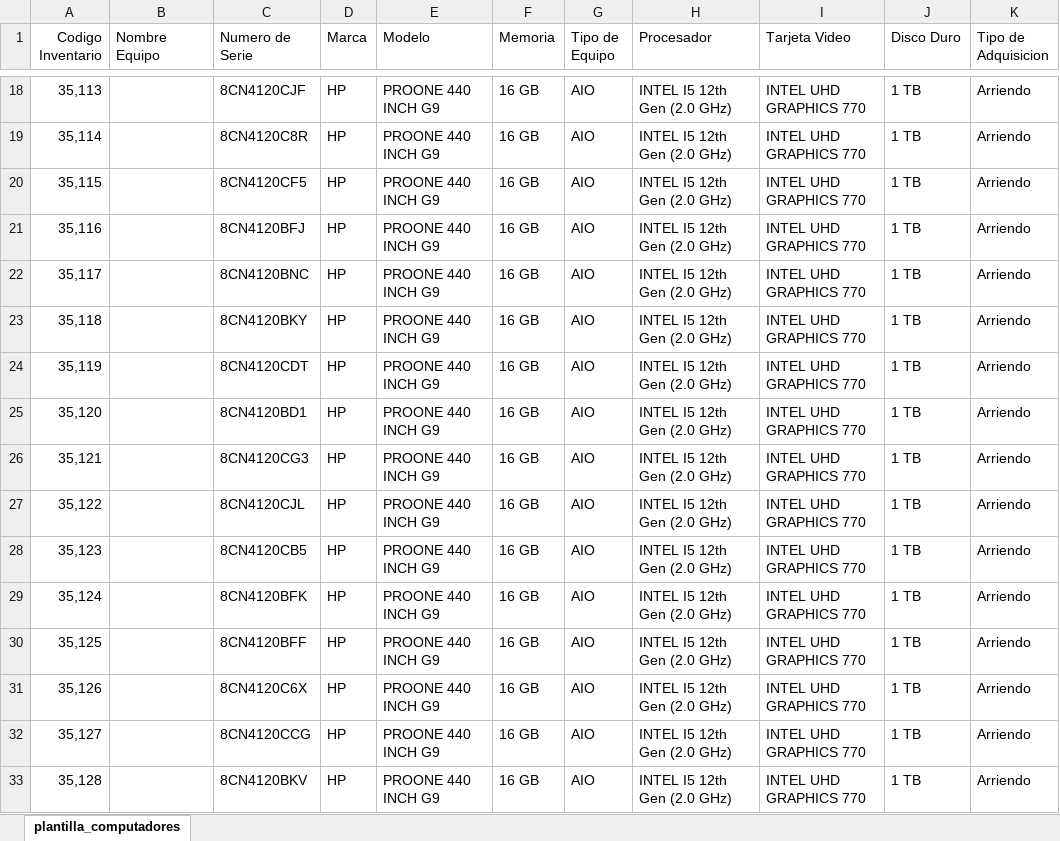
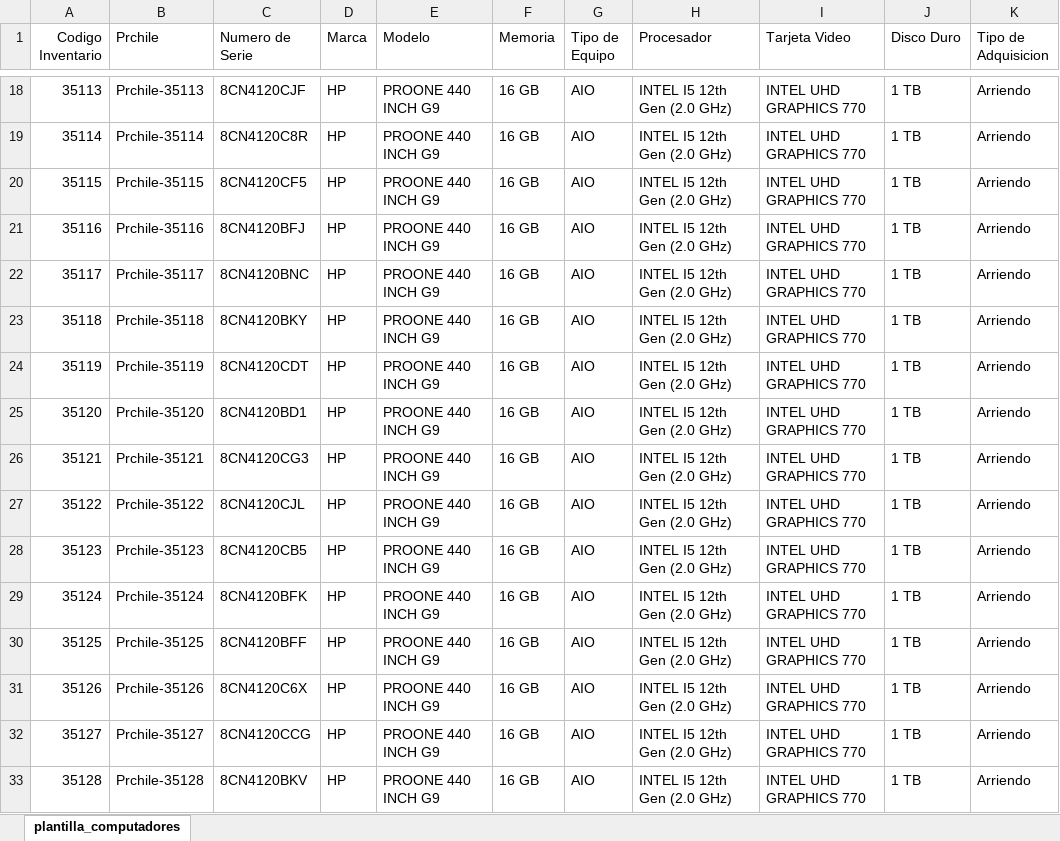
Before and after one commit to jcubillos2017/SIAI, an Excel workbook: plantilla_computadores.xlsx, sheet plantilla_computadores, drawn as a sheet; only a part is shown, gaps mark what is left out; values as stored, in another font and other column widths than the file's, no borders; the diff covers the shown part only; the diff names each change by its address in the sheet, - before the commit and + after, or states it on an @@ line.

```diff
--- a/plantilla_computadores.xlsx (sheet plantilla_computadores)
+++ b/plantilla_computadores.xlsx (sheet plantilla_computadores)
-B1: Nombre Equipo
+B1: Prchile
-A18 (Codigo Inventario): 35,113
+A18 (Codigo Inventario): 35113
-B18 (Prchile): (empty)
+B18 (Prchile): Prchile-35113
-A19 (Codigo Inventario): 35,114
+A19 (Codigo Inventario): 35114
-B19 (Prchile): (empty)
+B19 (Prchile): Prchile-35114
-A20 (Codigo Inventario): 35,115
+A20 (Codigo Inventario): 35115
-B20 (Prchile): (empty)
+B20 (Prchile): Prchile-35115
-A21 (Codigo Inventario): 35,116
+A21 (Codigo Inventario): 35116
-B21 (Prchile): (empty)
+B21 (Prchile): Prchile-35116
-A22 (Codigo Inventario): 35,117
+A22 (Codigo Inventario): 35117
-B22 (Prchile): (empty)
+B22 (Prchile): Prchile-35117
-A23 (Codigo Inventario): 35,118
+A23 (Codigo Inventario): 35118
-B23 (Prchile): (empty)
+B23 (Prchile): Prchile-35118
-A24 (Codigo Inventario): 35,119
+A24 (Codigo Inventario): 35119
-B24 (Prchile): (empty)
+B24 (Prchile): Prchile-35119
-A25 (Codigo Inventario): 35,120
+A25 (Codigo Inventario): 35120
-B25 (Prchile): (empty)
+B25 (Prchile): Prchile-35120
-A26 (Codigo Inventario): 35,121
+A26 (Codigo Inventario): 35121
-B26 (Prchile): (empty)
+B26 (Prchile): Prchile-35121
-A27 (Codigo Inventario): 35,122
+A27 (Codigo Inventario): 35122
-B27 (Prchile): (empty)
+B27 (Prchile): Prchile-35122
-A28 (Codigo Inventario): 35,123
+A28 (Codigo Inventario): 35123
-B28 (Prchile): (empty)
+B28 (Prchile): Prchile-35123
-A29 (Codigo Inventario): 35,124
+A29 (Codigo Inventario): 35124
-B29 (Prchile): (empty)
+B29 (Prchile): Prchile-35124
-A30 (Codigo Inventario): 35,125
+A30 (Codigo Inventario): 35125
-B30 (Prchile): (empty)
+B30 (Prchile): Prchile-35125
-A31 (Codigo Inventario): 35,126
+A31 (Codigo Inventario): 35126
-B31 (Prchile): (empty)
+B31 (Prchile): Prchile-35126
-A32 (Codigo Inventario): 35,127
+A32 (Codigo Inventario): 35127
-B32 (Prchile): (empty)
+B32 (Prchile): Prchile-35127
-A33 (Codigo Inventario): 35,128
+A33 (Codigo Inventario): 35128
-B33 (Prchile): (empty)
+B33 (Prchile): Prchile-35128
```
Also changed, not shown: 1068 edited cells elsewhere in this sheet, 7 other files.
